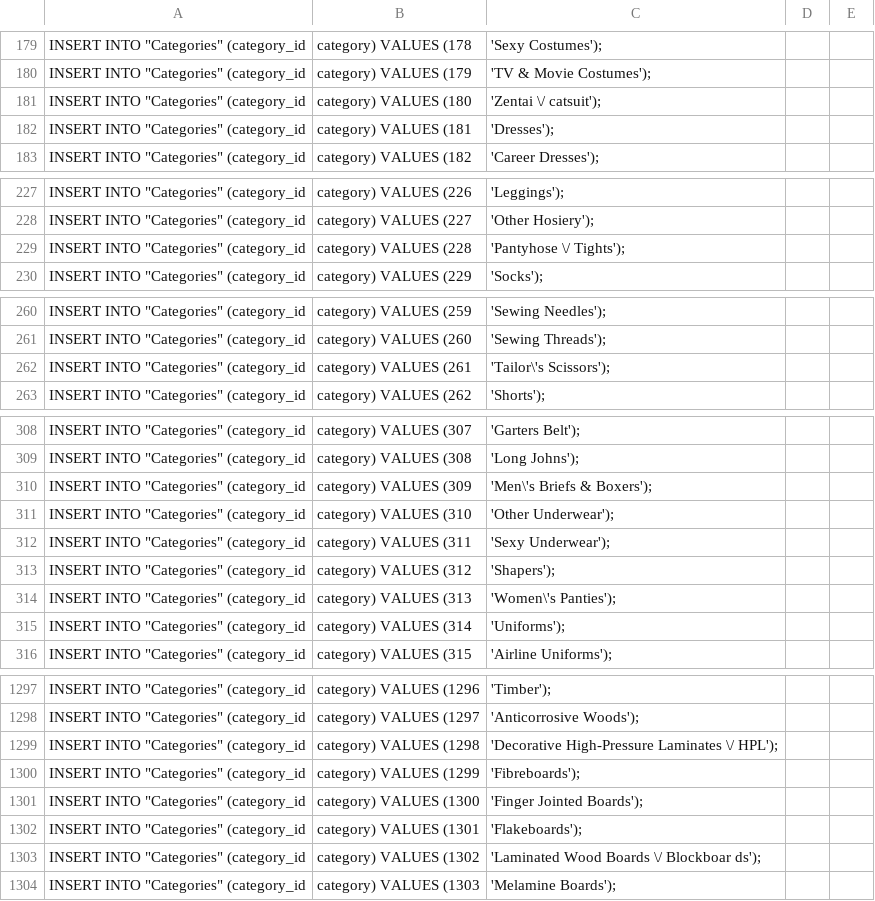
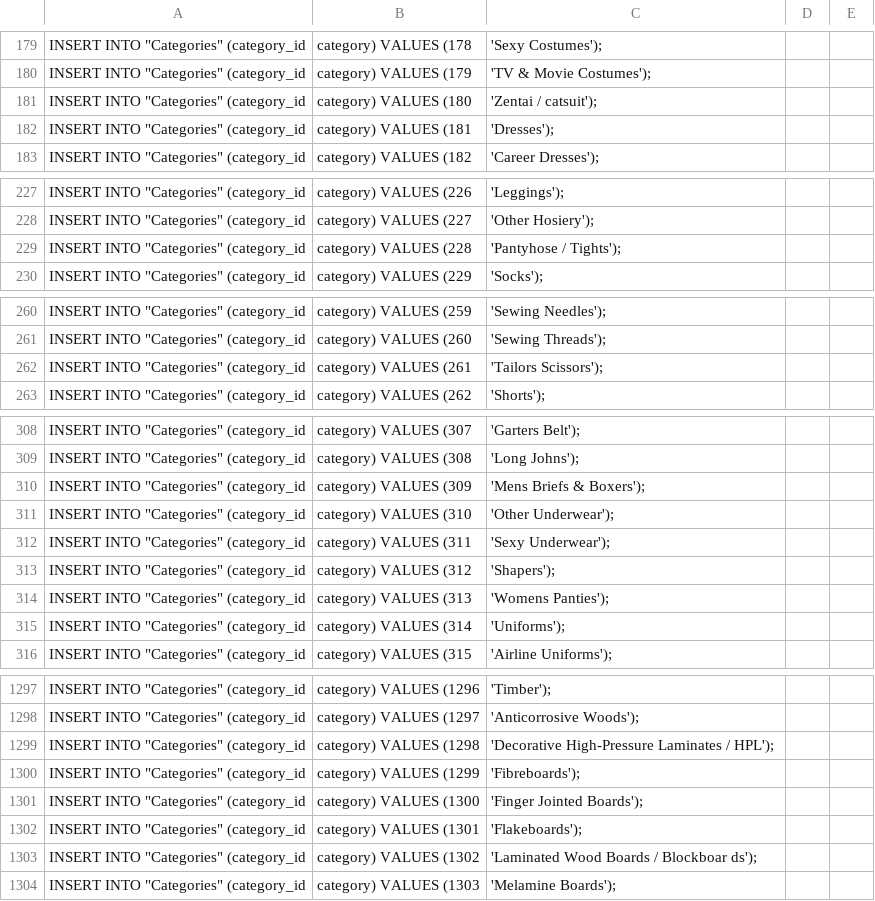
Before and after one commit to almsam/ISupply-project, a CSV file: db upload/Map upload/query_list_clean.csv, drawn as a sheet; only a part is shown, gaps mark what is left out; the diff covers the shown part only.

```diff
--- a/db upload/Map upload/query_list_clean.csv
+++ b/db upload/Map upload/query_list_clean.csv
@@ -180,3 +180,3 @@ INSERT INTO "Categories" (category_id, category) VALUES (178, 'Sexy Costumes');
 INSERT INTO "Categories" (category_id, category) VALUES (179, 'TV & Movie Costumes');
-INSERT INTO "Categories" (category_id, category) VALUES (180, 'Zentai \/ catsuit');
+INSERT INTO "Categories" (category_id, category) VALUES (180, 'Zentai / catsuit');
 INSERT INTO "Categories" (category_id, category) VALUES (181, 'Dresses');
@@ -228,3 +228,3 @@ INSERT INTO "Categories" (category_id, category) VALUES (226, 'Leggings');
 INSERT INTO "Categories" (category_id, category) VALUES (227, 'Other Hosiery');
-INSERT INTO "Categories" (category_id, category) VALUES (228, 'Pantyhose \/ Tights');
+INSERT INTO "Categories" (category_id, category) VALUES (228, 'Pantyhose / Tights');
 INSERT INTO "Categories" (category_id, category) VALUES (229, 'Socks');
@@ -261,3 +261,3 @@ INSERT INTO "Categories" (category_id, category) VALUES (259, 'Sewing Needles');
 INSERT INTO "Categories" (category_id, category) VALUES (260, 'Sewing Threads');
-INSERT INTO "Categories" (category_id, category) VALUES (261, 'Tailor\'s Scissors');
+INSERT INTO "Categories" (category_id, category) VALUES (261, 'Tailors Scissors');
 INSERT INTO "Categories" (category_id, category) VALUES (262, 'Shorts');
@@ -309,3 +309,3 @@ INSERT INTO "Categories" (category_id, category) VALUES (307, 'Garters Belt');
 INSERT INTO "Categories" (category_id, category) VALUES (308, 'Long Johns');
-INSERT INTO "Categories" (category_id, category) VALUES (309, 'Men\'s Briefs & Boxers');
+INSERT INTO "Categories" (category_id, category) VALUES (309, 'Mens Briefs & Boxers');
 INSERT INTO "Categories" (category_id, category) VALUES (310, 'Other Underwear');
@@ -313,3 +313,3 @@ INSERT INTO "Categories" (category_id, category) VALUES (311, 'Sexy Underwear');
 INSERT INTO "Categories" (category_id, category) VALUES (312, 'Shapers');
-INSERT INTO "Categories" (category_id, category) VALUES (313, 'Women\'s Panties');
+INSERT INTO "Categories" (category_id, category) VALUES (313, 'Womens Panties');
 INSERT INTO "Categories" (category_id, category) VALUES (314, 'Uniforms');
@@ -1298,3 +1298,3 @@ INSERT INTO "Categories" (category_id, category) VALUES (1296, 'Timber');
 INSERT INTO "Categories" (category_id, category) VALUES (1297, 'Anticorrosive Woods');
-INSERT INTO "Categories" (category_id, category) VALUES (1298, 'Decorative High-Pressure Laminates \/ HPL');
+INSERT INTO "Categories" (category_id, category) VALUES (1298, 'Decorative High-Pressure Laminates / HPL');
 INSERT INTO "Categories" (category_id, category) VALUES (1299, 'Fibreboards');
@@ -1302,3 +1302,3 @@ INSERT INTO "Categories" (category_id, category) VALUES (1300, 'Finger Jointed B
 INSERT INTO "Categories" (category_id, category) VALUES (1301, 'Flakeboards');
-INSERT INTO "Categories" (category_id, category) VALUES (1302, 'Laminated Wood Boards \/ Blockboar ds');
+INSERT INTO "Categories" (category_id, category) VALUES (1302, 'Laminated Wood Boards / Blockboar ds');
 INSERT INTO "Categories" (category_id, category) VALUES (1303, 'Melamine Boards');
```
Also changed, not shown: 50 edited cells elsewhere in this file, 1 other file.
